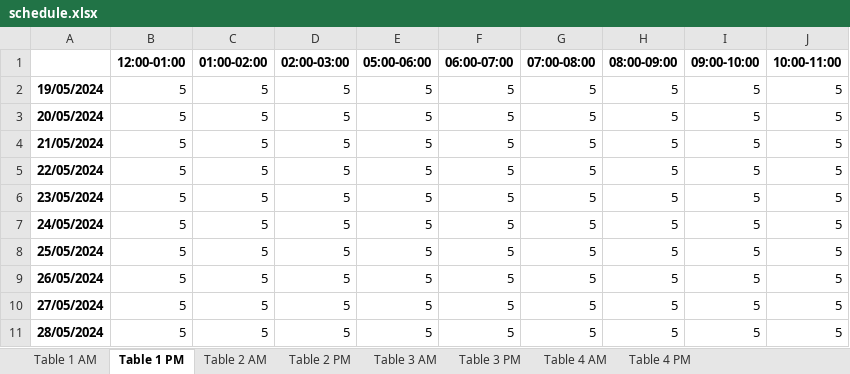
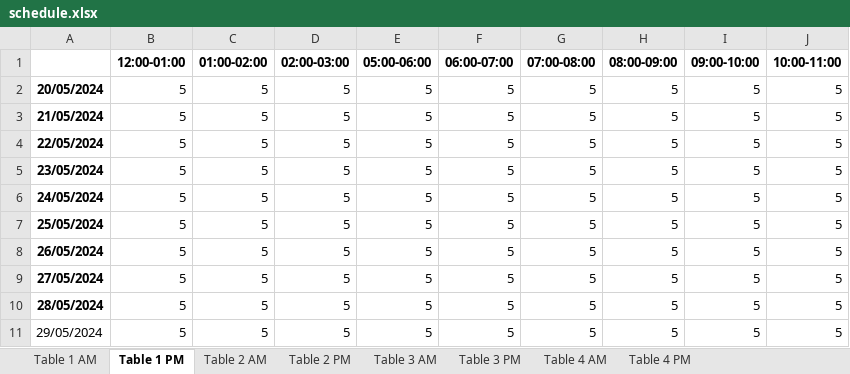
Before and after one commit to TJ-Sanjay/hotel-reservation, an Excel workbook: schedule.xlsx, sheet Table 1 PM, drawn as a sheet; values as stored, in another font and other column widths than the file's, no borders; removed rows and columns are numbered as before the commit, all else as after; the diff names each change by its address in the sheet, - before the commit and + after, or states it on an @@ line.

```diff
--- a/schedule.xlsx (sheet Table 1 PM)
+++ b/schedule.xlsx (sheet Table 1 PM)
-row 2: 19/05/2024 | 5 | 5 | 5 | 5 | 5 | 5 | 5 | 5 | 5
+row 11: 29/05/2024 | 5 | 5 | 5 | 5 | 5 | 5 | 5 | 5 | 5
```
Also changed, not shown: sheet Table 2 PM, sheet Table 3 PM, sheet Table 4 PM, sheet Table 1 AM, sheet Table 2 AM, sheet Table 3 AM, 1 more sheet, 8 other files.
